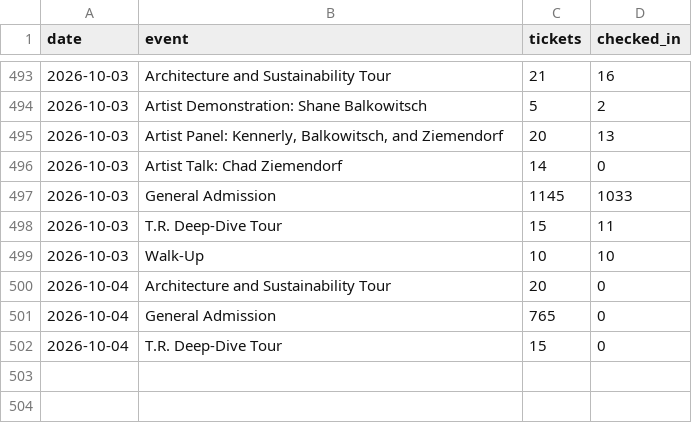
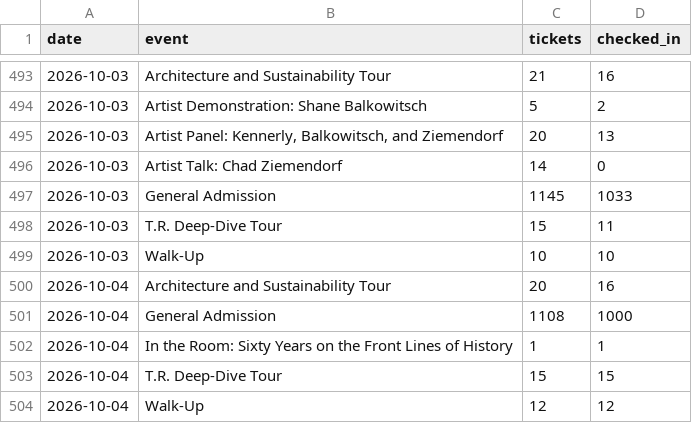
Before and after one commit to Theodore-Roosevelt-Presidential-Library/TourismData, a CSV file: data/acme_checkins_daily.csv, drawn as a sheet; only a part is shown, gaps mark what is left out.

```diff
--- a/data/acme_checkins_daily.csv
+++ b/data/acme_checkins_daily.csv
@@ -499,4 +499,6 @@ date,event,tickets,checked_in
 2026-10-03,Walk-Up,10,10
-2026-10-04,Architecture and Sustainability Tour,20,0
-2026-10-04,General Admission,765,0
-2026-10-04,T.R. Deep-Dive Tour,15,0
+2026-10-04,Architecture and Sustainability Tour,20,16
+2026-10-04,General Admission,1108,1000
+2026-10-04,In the Room: Sixty Years on the Front Lines of History,1,1
+2026-10-04,T.R. Deep-Dive Tour,15,15
+2026-10-04,Walk-Up,12,12
```
Also changed, not shown: data/acme_origin_zip.csv, data/acme_origin_zip_monthly.csv, 16 other files.
